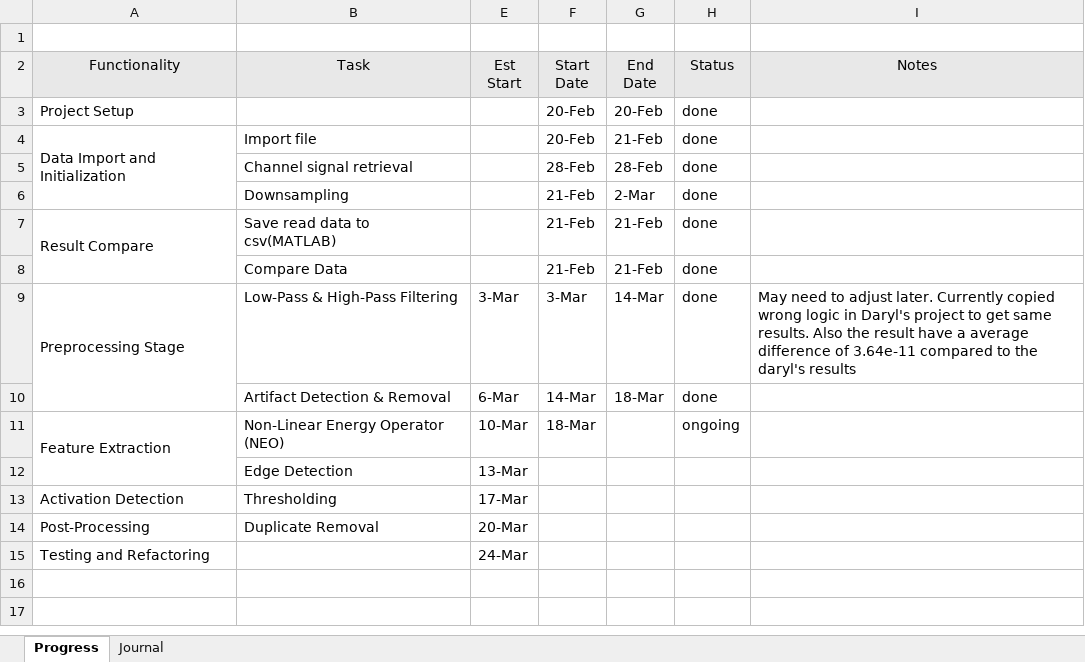
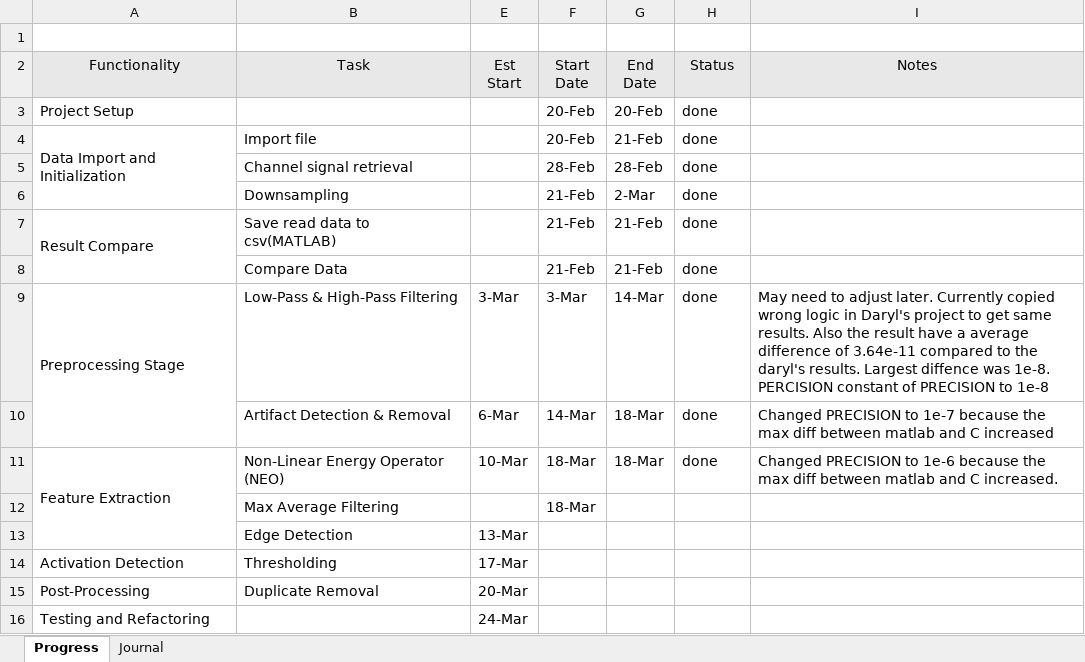
Before and after one commit to therealmcfly/gut-pacemaker, an Excel workbook: progress.xlsx, sheet Progress, drawn as a sheet; values as stored, in another font and other column widths than the file's, no borders; the diff names each change by its address in the sheet, - before the commit and + after, or states it on an @@ line.

Commit message:
feat: finish neo_transform function and adjust artifact removal verification

```diff
--- a/progress.xlsx (sheet Progress)
+++ b/progress.xlsx (sheet Progress)
-I9 (Notes): …the daryl's results
+I9 (Notes): …the daryl's results. Largest diffence was 1e-8. PERCISION constant of PRECISION to 1e-8
-I10 (Notes): (empty)
+I10 (Notes): Changed PRECISION to 1e-7 because the max diff between matlab and C increased
-G11 (End Date): (empty)
+G11 (End Date): 18-Mar
-H11 (Status): ongoing
+H11 (Status): done
-I11 (Notes): (empty)
+I11 (Notes): Changed PRECISION to 1e-6 because the max diff between matlab and C increased.
+row 12:  | Max Average Filtering |  | 18-Mar
```
Also changed, not shown: sheet Journal, 6 other files.
